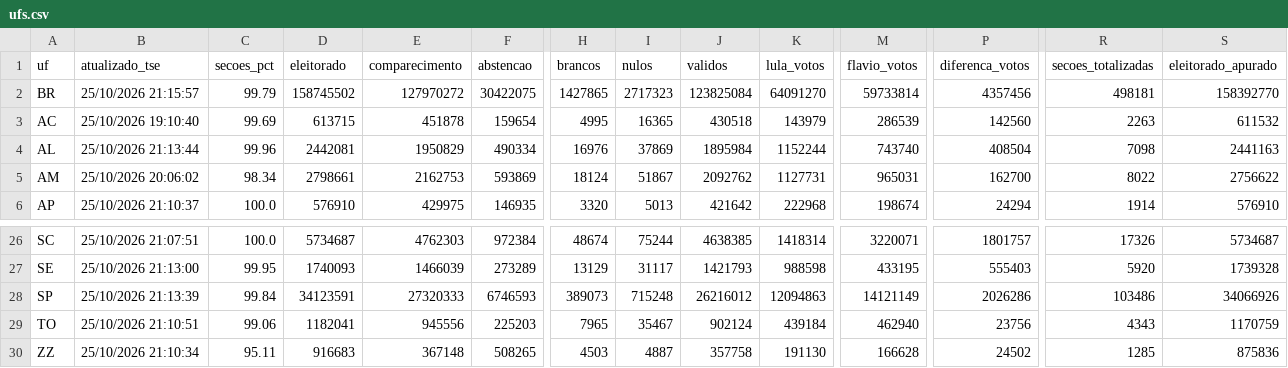
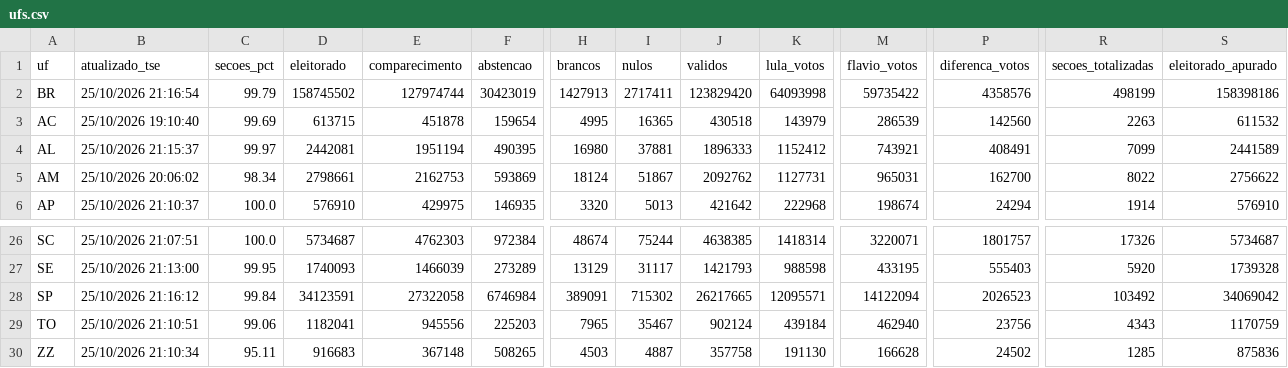
Before and after one commit to vizudados/eleicoes-2026, a CSV file: dados/apuracao/ufs.csv, drawn as a sheet; only a part is shown, gaps mark what is left out; the diff covers the shown part only; the diff names each change by its address in the sheet, - before the commit and + after, or states it on an @@ line.

```diff
--- a/dados/apuracao/ufs.csv
+++ b/dados/apuracao/ufs.csv
-B2 (atualizado_tse): 25/10/2026 21:15:57
+B2 (atualizado_tse): 25/10/2026 21:16:54
-E2 (comparecimento): 127970272
+E2 (comparecimento): 127974744
-F2 (abstencao): 30422075
+F2 (abstencao): 30423019
-H2 (brancos): 1427865
+H2 (brancos): 1427913
-I2 (nulos): 2717323
+I2 (nulos): 2717411
-J2 (validos): 123825084
+J2 (validos): 123829420
-K2 (lula_votos): 64091270
+K2 (lula_votos): 64093998
-M2 (flavio_votos): 59733814
+M2 (flavio_votos): 59735422
-P2 (diferenca_votos): 4357456
+P2 (diferenca_votos): 4358576
-R2 (secoes_totalizadas): 498181
+R2 (secoes_totalizadas): 498199
-S2 (eleitorado_apurado): 158392770
+S2 (eleitorado_apurado): 158398186
-B4 (atualizado_tse): 25/10/2026 21:13:44
+B4 (atualizado_tse): 25/10/2026 21:15:37
-C4 (secoes_pct): 99.96
+C4 (secoes_pct): 99.97
-E4 (comparecimento): 1950829
+E4 (comparecimento): 1951194
-F4 (abstencao): 490334
+F4 (abstencao): 490395
-H4 (brancos): 16976
+H4 (brancos): 16980
-I4 (nulos): 37869
+I4 (nulos): 37881
-J4 (validos): 1895984
+J4 (validos): 1896333
-K4 (lula_votos): 1152244
+K4 (lula_votos): 1152412
-M4 (flavio_votos): 743740
+M4 (flavio_votos): 743921
-P4 (diferenca_votos): 408504
+P4 (diferenca_votos): 408491
-R4 (secoes_totalizadas): 7098
+R4 (secoes_totalizadas): 7099
-S4 (eleitorado_apurado): 2441163
+S4 (eleitorado_apurado): 2441589
-B28 (atualizado_tse): 25/10/2026 21:13:39
+B28 (atualizado_tse): 25/10/2026 21:16:12
-E28 (comparecimento): 27320333
+E28 (comparecimento): 27322058
-F28 (abstencao): 6746593
+F28 (abstencao): 6746984
-H28 (brancos): 389073
+H28 (brancos): 389091
-I28 (nulos): 715248
+I28 (nulos): 715302
-J28 (validos): 26216012
+J28 (validos): 26217665
-K28 (lula_votos): 12094863
+K28 (lula_votos): 12095571
-M28 (flavio_votos): 14121149
+M28 (flavio_votos): 14122094
-P28 (diferenca_votos): 2026286
+P28 (diferenca_votos): 2026523
-R28 (secoes_totalizadas): 103486
+R28 (secoes_totalizadas): 103492
-S28 (eleitorado_apurado): 34066926
+S28 (eleitorado_apurado): 34069042
```
Also changed, not shown: 69 edited cells elsewhere in this file, dados/apuracao/historico.csv, 1 other file.
